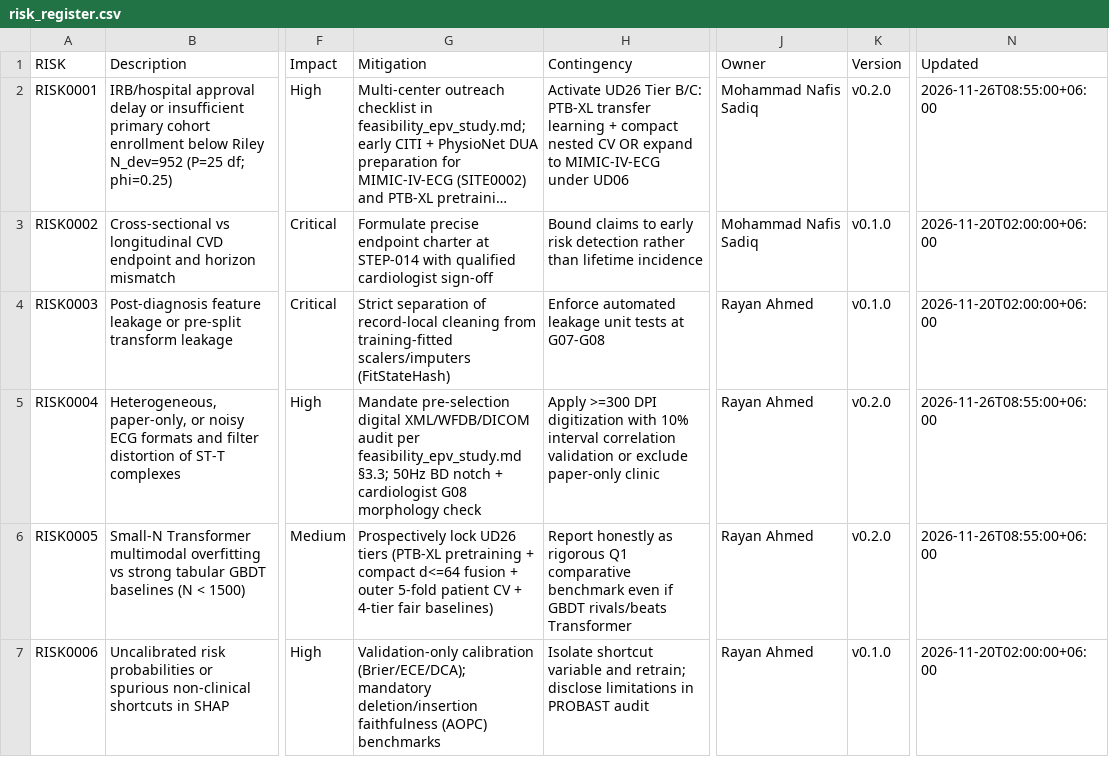
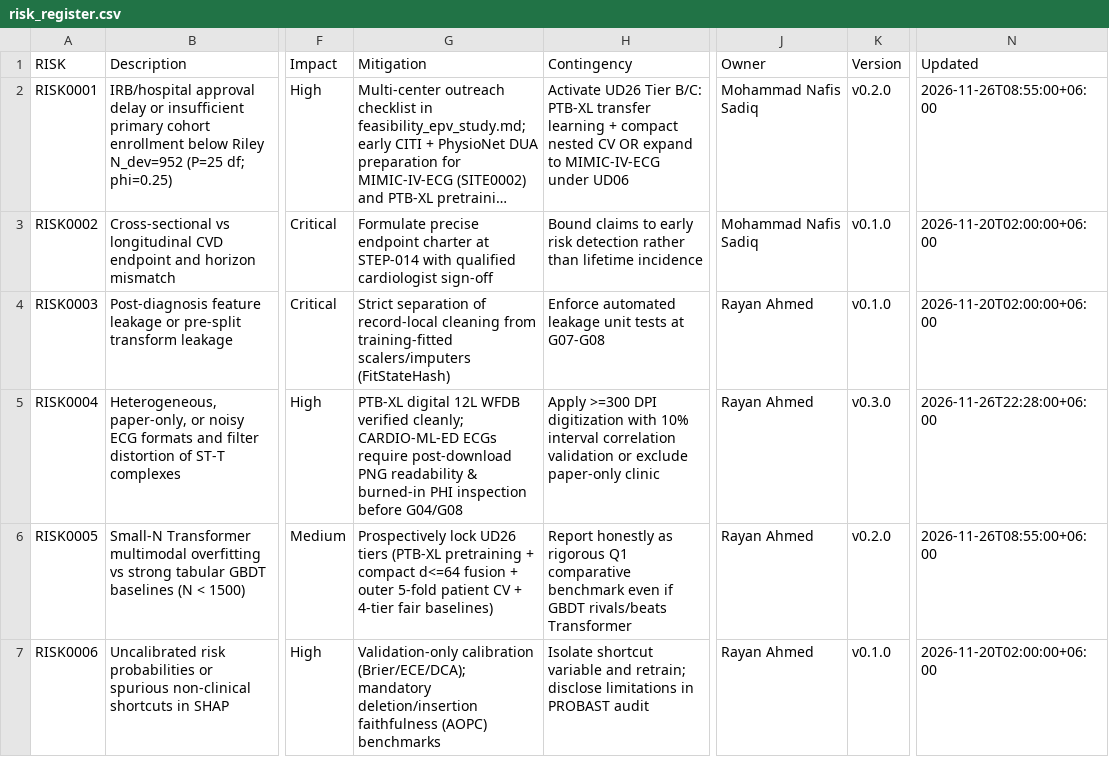
Before and after one commit to Rayan105/Thesis-for-Defense, a CSV file: 01_Project_Management/risk_register.csv, drawn as a sheet; only a part is shown, gaps mark what is left out; long unchanged cells end in …; the diff covers the shown part only; the diff names each change by its address in the sheet, - before the commit and + after, or states it on an @@ line.

```diff
--- a/01_Project_Management/risk_register.csv
+++ b/01_Project_Management/risk_register.csv
-G5 (Mitigation): Mandate pre-selection digital XML/WFDB/DICOM audit per feasibility_epv_study.md §3.3; 50Hz BD notch + cardiologist G08 morphology check
+G5 (Mitigation): PTB-XL digital 12L WFDB verified cleanly; CARDIO-ML-ED ECGs require post-download PNG readability & burned-in PHI inspection before G04/G08
-K5 (Version): v0.2.0
+K5 (Version): v0.3.0
-N5 (Updated): 2026-11-26T08:55:00+06:00
+N5 (Updated): 2026-11-26T22:28:00+06:00
```
Also changed, not shown: 1 added row elsewhere in this file, 01_Project_Management/gates.csv, 03_Datasets_Cohort/datasets.csv, 18 other files.
